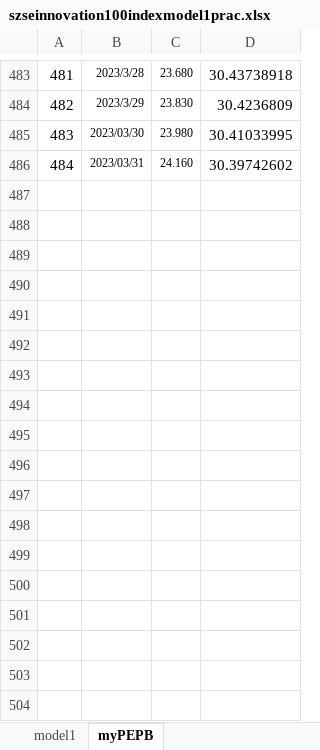
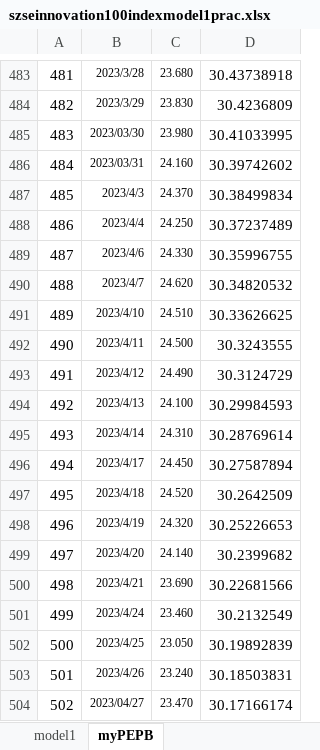
Before and after one commit to laienwei/valuationquan, an Excel workbook: lai/valuationquan/szseinnovation100index/szseinnovation100indexmodel1prac.xlsx, sheet myPEPB, drawn as a sheet; only a part is shown, gaps mark what is left out; values as stored, in another font and other column widths than the file's, no borders; the diff names each change by its address in the sheet, - before the commit and + after, or states it on an @@ line.

```diff
--- a/lai/valuationquan/szseinnovation100index/szseinnovation100indexmodel1prac.xlsx (sheet myPEPB)
+++ b/lai/valuationquan/szseinnovation100index/szseinnovation100indexmodel1prac.xlsx (sheet myPEPB)
+row 487: 485 | 2023/4/3 | 24.370 | 30.38499834
+row 488: 486 | 2023/4/4 | 24.250 | 30.37237489
+row 489: 487 | 2023/4/6 | 24.330 | 30.35996755
+row 490: 488 | 2023/4/7 | 24.620 | 30.34820532
+row 491: 489 | 2023/4/10 | 24.510 | 30.33626625
+row 492: 490 | 2023/4/11 | 24.500 | 30.3243555
+row 493: 491 | 2023/4/12 | 24.490 | 30.3124729
+row 494: 492 | 2023/4/13 | 24.100 | 30.29984593
+row 495: 493 | 2023/4/14 | 24.310 | 30.28769614
+row 496: 494 | 2023/4/17 | 24.450 | 30.27587894
+row 497: 495 | 2023/4/18 | 24.520 | 30.2642509
+row 498: 496 | 2023/4/19 | 24.320 | 30.25226653
+row 499: 497 | 2023/4/20 | 24.140 | 30.2399682
+row 500: 498 | 2023/4/21 | 23.690 | 30.22681566
+row 501: 499 | 2023/4/24 | 23.460 | 30.2132549
+row 502: 500 | 2023/4/25 | 23.050 | 30.19892839
+row 503: 501 | 2023/4/26 | 23.240 | 30.18503831
+row 504: 502 | 2023/04/27 | 23.470 | 30.17166174
```
Also changed, not shown: formulas that keep their value, charts or pictures, lai/valuationquan/HwabaoWPszseinnovation100ETF.xlsx.
